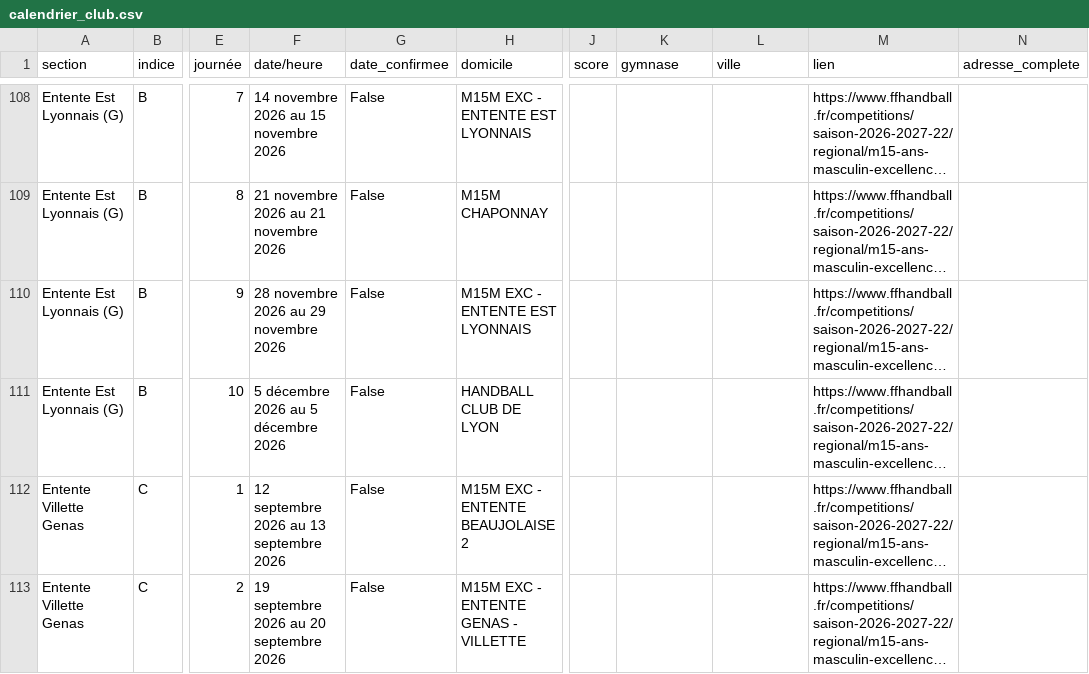
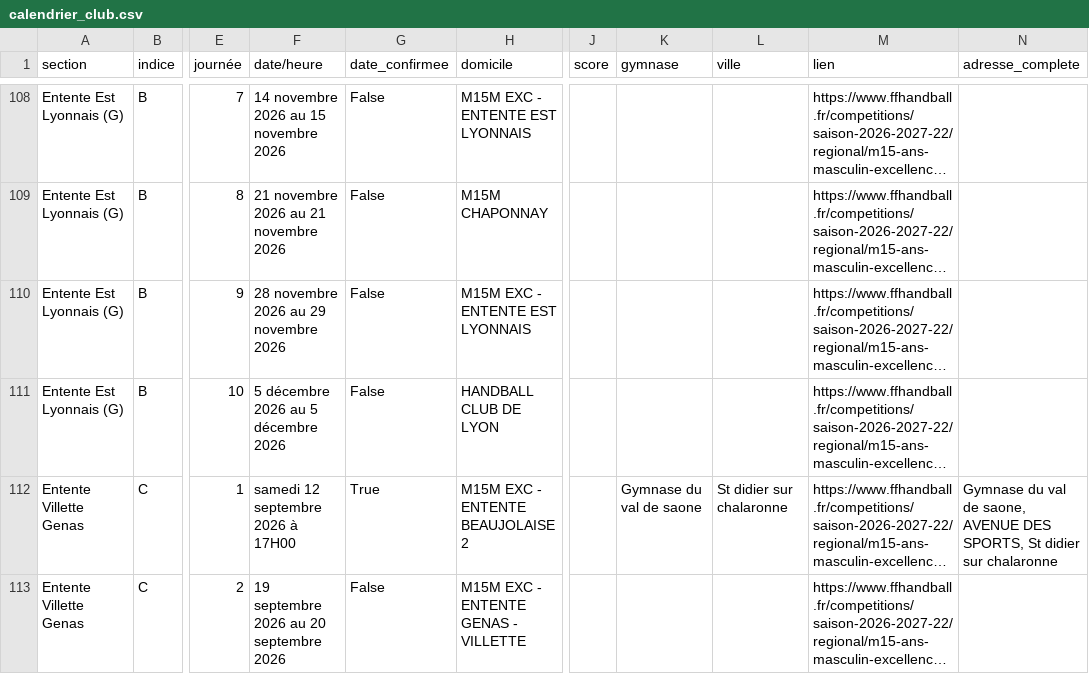
Before and after one commit to sportingvillette-beep/sv-planning-entrainements, a CSV file: data/calendrier_club.csv, drawn as a sheet; only a part is shown, gaps mark what is left out; long unchanged cells end in …; the diff covers the shown part only; the diff names each change by its address in the sheet, - before the commit and + after, or states it on an @@ line.

```diff
--- a/data/calendrier_club.csv
+++ b/data/calendrier_club.csv
-F112 (date/heure): 12 septembre 2026 au 13 septembre 2026
+F112 (date/heure): samedi 12 septembre 2026 à 17H00
-G112 (date_confirmee): False
+G112 (date_confirmee): True
-K112 (gymnase): (empty)
+K112 (gymnase): Gymnase du val de saone
-L112 (ville): (empty)
+L112 (ville): St didier sur chalaronne
-N112 (adresse_complete): (empty)
+N112 (adresse_complete): Gymnase du val de saone, AVENUE DES SPORTS, St didier sur chalaronne
```
Also changed, not shown: 2 removed rows and 10 edited cells elsewhere in this file, 2 other files.
